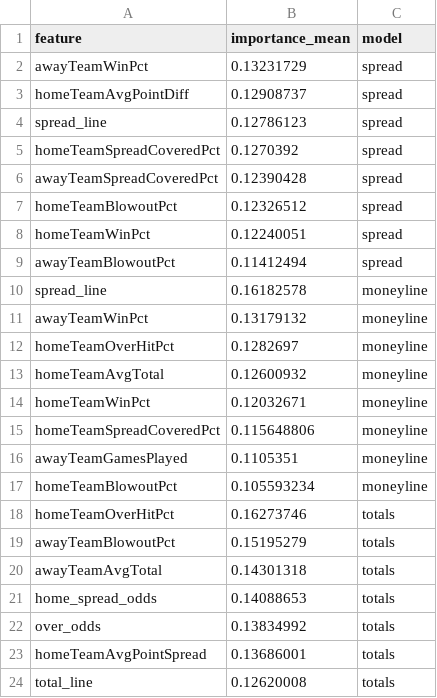
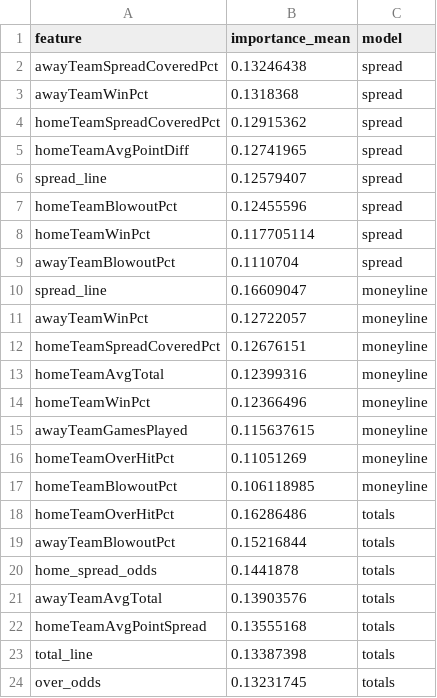
Before and after one commit to gmalbert/nfl-predictions, a CSV file: data_files/model_feature_importances.csv, drawn as a sheet.

```diff
--- a/data_files/model_feature_importances.csv
+++ b/data_files/model_feature_importances.csv
@@ -1,24 +1,24 @@
 feature,importance_mean,model
-awayTeamWinPct,0.13231729,spread
-homeTeamAvgPointDiff,0.12908737,spread
-spread_line,0.12786123,spread
-homeTeamSpreadCoveredPct,0.1270392,spread
-awayTeamSpreadCoveredPct,0.12390428,spread
-homeTeamBlowoutPct,0.12326512,spread
-homeTeamWinPct,0.12240051,spread
-awayTeamBlowoutPct,0.11412494,spread
-spread_line,0.16182578,moneyline
-awayTeamWinPct,0.13179132,moneyline
-homeTeamOverHitPct,0.1282697,moneyline
-homeTeamAvgTotal,0.12600932,moneyline
-homeTeamWinPct,0.12032671,moneyline
-homeTeamSpreadCoveredPct,0.115648806,moneyline
-awayTeamGamesPlayed,0.1105351,moneyline
-homeTeamBlowoutPct,0.105593234,moneyline
-homeTeamOverHitPct,0.16273746,totals
-awayTeamBlowoutPct,0.15195279,totals
-awayTeamAvgTotal,0.14301318,totals
-home_spread_odds,0.14088653,totals
-over_odds,0.13834992,totals
-homeTeamAvgPointSpread,0.13686001,totals
-total_line,0.12620008,totals
+awayTeamSpreadCoveredPct,0.13246438,spread
+awayTeamWinPct,0.1318368,spread
+homeTeamSpreadCoveredPct,0.12915362,spread
+homeTeamAvgPointDiff,0.12741965,spread
+spread_line,0.12579407,spread
+homeTeamBlowoutPct,0.12455596,spread
+homeTeamWinPct,0.117705114,spread
+awayTeamBlowoutPct,0.1110704,spread
+spread_line,0.16609047,moneyline
+awayTeamWinPct,0.12722057,moneyline
+homeTeamSpreadCoveredPct,0.12676151,moneyline
+homeTeamAvgTotal,0.12399316,moneyline
+homeTeamWinPct,0.12366496,moneyline
+awayTeamGamesPlayed,0.115637615,moneyline
+homeTeamOverHitPct,0.11051269,moneyline
+homeTeamBlowoutPct,0.106118985,moneyline
+homeTeamOverHitPct,0.16286486,totals
+awayTeamBlowoutPct,0.15216844,totals
+home_spread_odds,0.1441878,totals
+awayTeamAvgTotal,0.13903576,totals
+homeTeamAvgPointSpread,0.13555168,totals
+total_line,0.13387398,totals
+over_odds,0.13231745,totals
```
Also changed, not shown: data_files/nfl_games_historical.csv, 2 other files.
